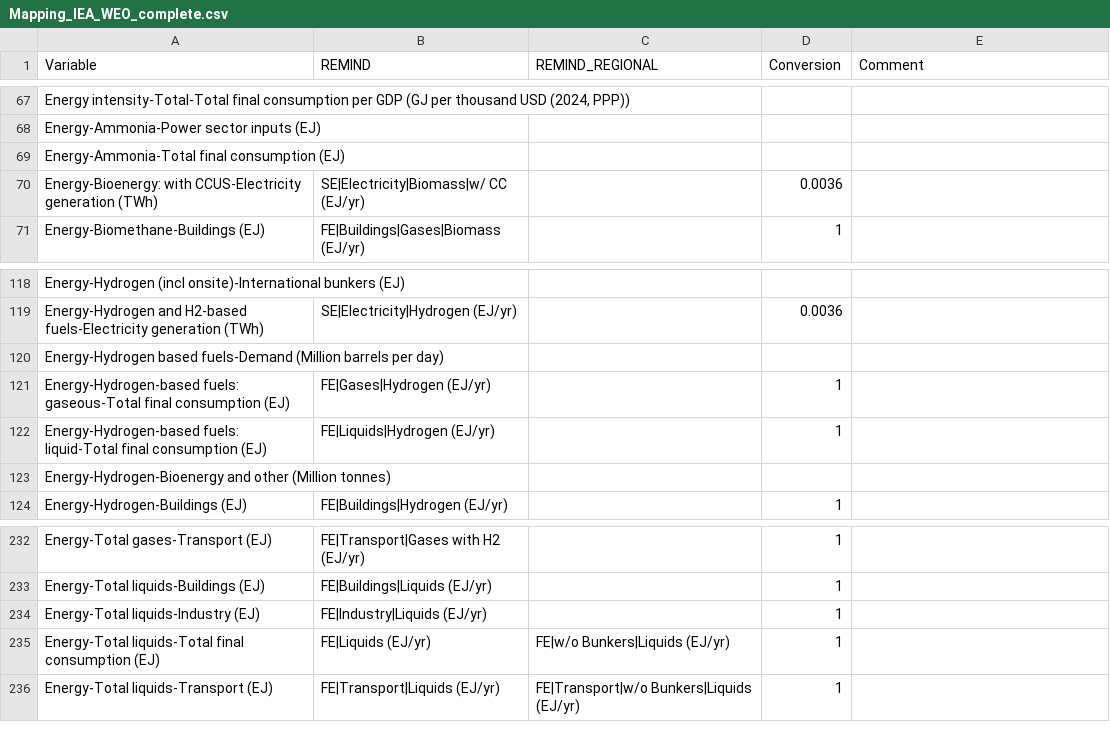
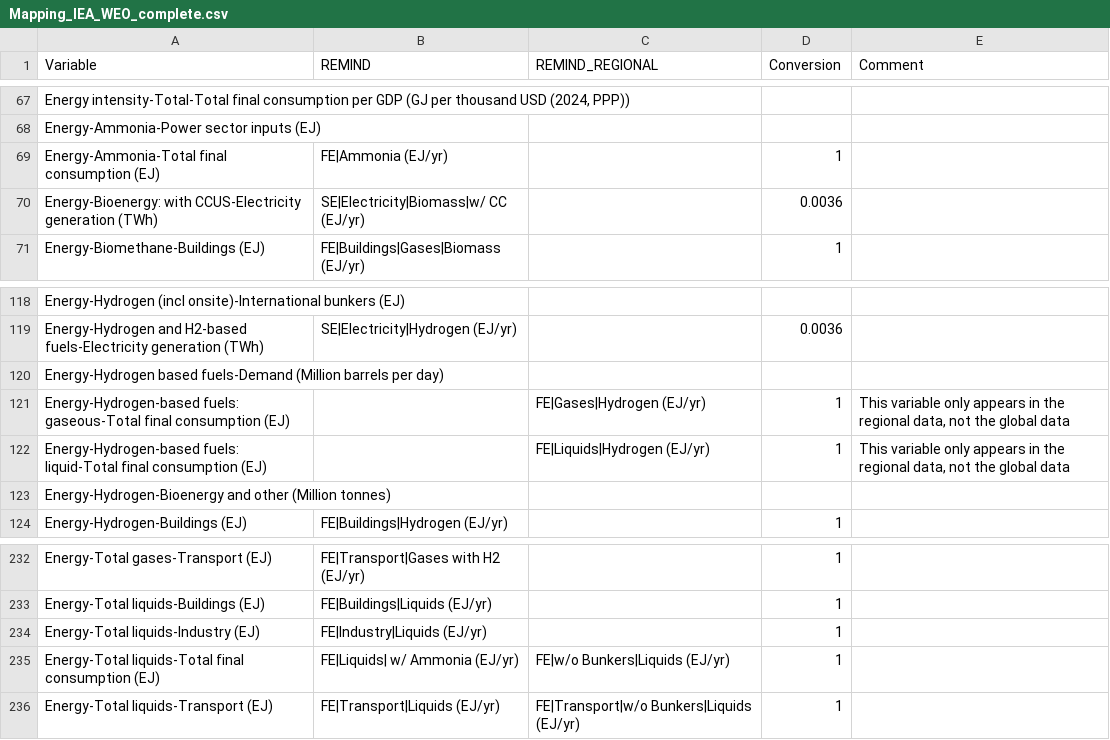
Before and after one commit to pik-piam/mrremind, a CSV file: inst/extdata/reportingVariables/Mapping_IEA_WEO_complete.csv, drawn as a sheet; only a part is shown, gaps mark what is left out.

Commit message:
correct for ammonia

```diff
--- a/inst/extdata/reportingVariables/Mapping_IEA_WEO_complete.csv
+++ b/inst/extdata/reportingVariables/Mapping_IEA_WEO_complete.csv
@@ -68,3 +68,3 @@ Energy intensity-Total-Total final consumption per GDP (GJ per thousand USD (202
 Energy-Ammonia-Power sector inputs (EJ);;;;
-Energy-Ammonia-Total final consumption (EJ);;;;
+Energy-Ammonia-Total final consumption (EJ);FE|Ammonia (EJ/yr);;1;
 Energy-Bioenergy: with CCUS-Electricity generation (TWh);SE|Electricity|Biomass|w/ CC (EJ/yr);;0.0036;
@@ -120,4 +120,4 @@ Energy-Hydrogen and H2-based fuels-Electricity generation (TWh);SE|Electricity|H
 Energy-Hydrogen based fuels-Demand (Million barrels per day);;;;
-Energy-Hydrogen-based fuels: gaseous-Total final consumption (EJ);FE|Gases|Hydrogen (EJ/yr);;1;
-Energy-Hydrogen-based fuels: liquid-Total final consumption (EJ);FE|Liquids|Hydrogen (EJ/yr);;1;
+Energy-Hydrogen-based fuels: gaseous-Total final consumption (EJ);;FE|Gases|Hydrogen (EJ/yr);1;This variable only appears in the regional data, not the global data
+Energy-Hydrogen-based fuels: liquid-Total final consumption (EJ);;FE|Liquids|Hydrogen (EJ/yr);1;This variable only appears in the regional data, not the global data
 Energy-Hydrogen-Bioenergy and other (Million tonnes);;;;
@@ -234,3 +234,3 @@ Energy-Total liquids-Buildings (EJ);FE|Buildings|Liquids (EJ/yr);;1;
 Energy-Total liquids-Industry (EJ);FE|Industry|Liquids (EJ/yr);;1;
-Energy-Total liquids-Total final consumption (EJ);FE|Liquids (EJ/yr);FE|w/o Bunkers|Liquids (EJ/yr);1;
+Energy-Total liquids-Total final consumption (EJ);FE|Liquids| w/ Ammonia (EJ/yr);FE|w/o Bunkers|Liquids (EJ/yr);1;
 Energy-Total liquids-Transport (EJ);FE|Transport|Liquids (EJ/yr);FE|Transport|w/o Bunkers|Liquids (EJ/yr);1;
```
Also changed, not shown: 1 other file.
